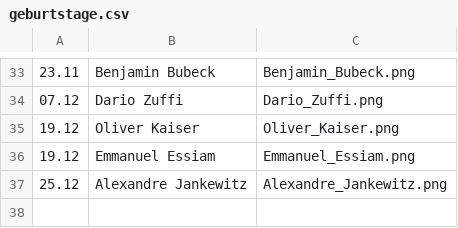
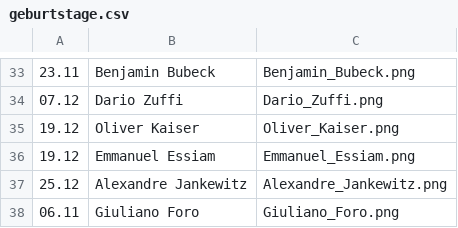
Before and after one commit to Mattomat/fcw-geburtstage, a CSV file: geburtstage.csv, drawn as a sheet; only a part is shown, gaps mark what is left out.

```diff
--- a/geburtstage.csv
+++ b/geburtstage.csv
@@ -37 +37,2 @@
 25.12;Alexandre Jankewitz;Alexandre_Jankewitz.png
+06.11;Giuliano Foro;Giuliano_Foro.png
```
Also changed, not shown: 1 other file.
